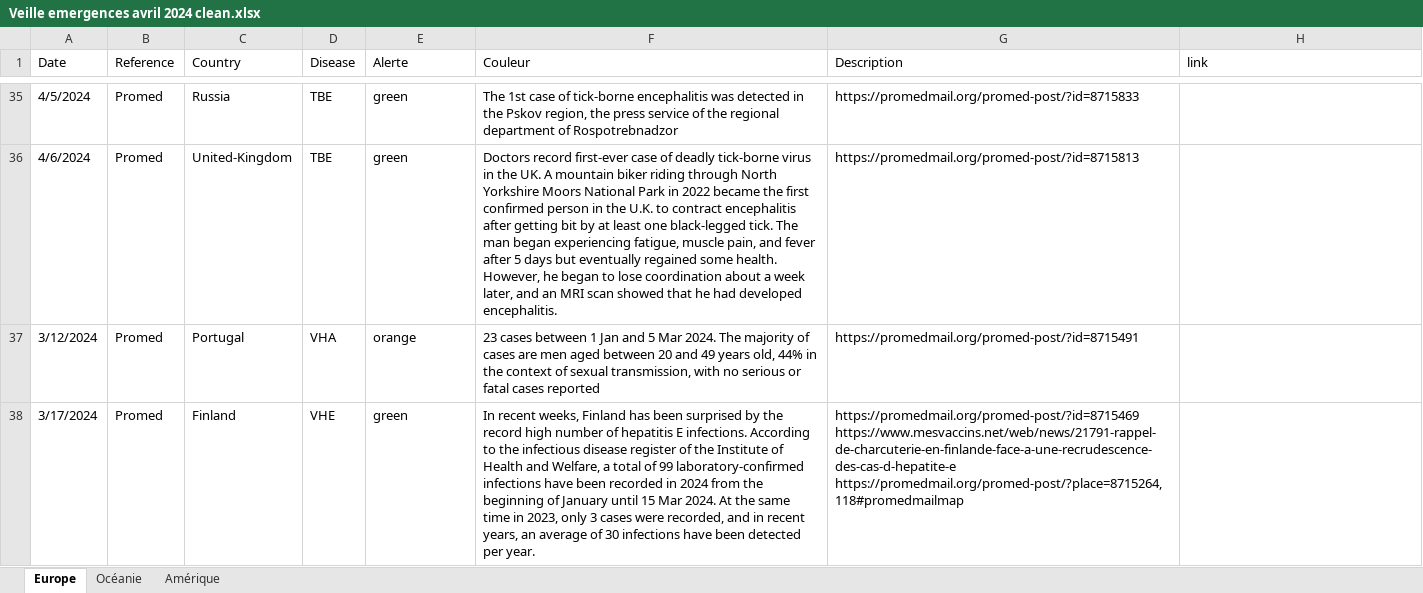
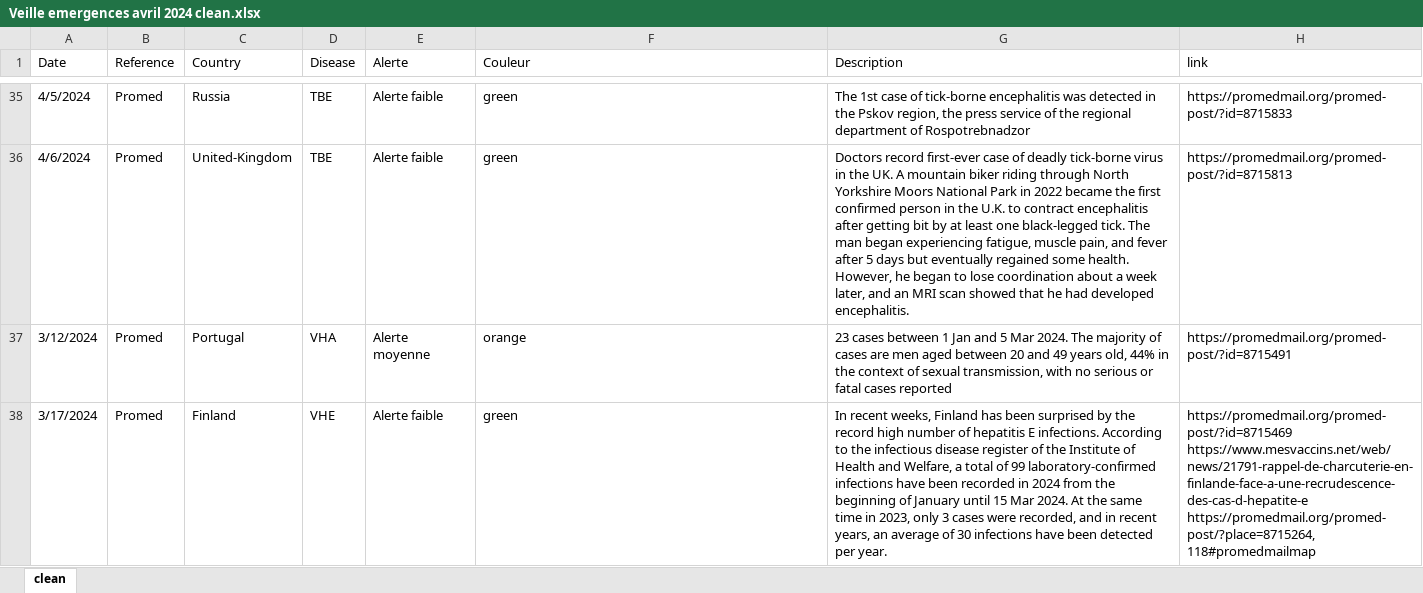
Before and after one commit to SpilfEmergences/veille, an Excel workbook: Veille emergences avril 2024 clean.xlsx, sheet clean, drawn as a sheet; only a part is shown, gaps mark what is left out; values as stored, in another font and other column widths than the file's, no cell formats; ↵ is a line break in a cell; the diff covers the shown part only; the diff names each change by its address in the sheet, - before the commit and + after, or states it on an @@ line.

```diff
--- a/Veille emergences avril 2024 clean.xlsx (sheet clean)
+++ b/Veille emergences avril 2024 clean.xlsx (sheet clean)
-sheet tab: Europe
+sheet tab: clean
-sheet tab: Océanie
-sheet tab: Amérique
-E35:E36 (Alerte): green
+E35:E36 (Alerte): Alerte faible
-F35 (Couleur): The 1st case of tick-borne encephalitis was detected in the Pskov region, the press service of the regional department of Rospotrebnadzor
+F35 (Couleur): green
-G35 (Description): https://promedmail.org/promed-post/?id=8715833
+G35 (Description): The 1st case of tick-borne encephalitis was detected in the Pskov region, the press service of the regional department of Rospotrebnadzor
-H35 (link): (empty)
+H35 (link): https://promedmail.org/promed-post/?id=8715833
-F36 (Couleur): Doctors record first-ever case of deadly tick-borne virus in the UK. A mountain biker riding through North Yorkshire Moors National Park in 2022 became the first confirmed person in the U.K. to contract encephalitis after getting bit by at least one black-legged tick. The man began experiencing fatigue, muscle pain, and fever after 5 days but eventually regained some health. However, he began to lose coordination about a week later, and an MRI scan showed that he had developed encephalitis.
+F36 (Couleur): green
-G36 (Description): https://promedmail.org/promed-post/?id=8715813
+G36 (Description): Doctors record first-ever case of deadly tick-borne virus in the UK. A mountain biker riding through North Yorkshire Moors National Park in 2022 became the first confirmed person in the U.K. to contract encephalitis after getting bit by at least one black-legged tick. The man began experiencing fatigue, muscle pain, and fever after 5 days but eventually regained some health. However, he began to lose coordination about a week later, and an MRI scan showed that he had developed encephalitis.
-H36 (link): (empty)
+H36 (link): https://promedmail.org/promed-post/?id=8715813
-E37 (Alerte): orange
+E37 (Alerte): Alerte moyenne
-F37 (Couleur): 23 cases between 1 Jan and 5 Mar 2024. The majority of cases are men aged between 20 and 49 years old, 44% in the context of sexual transmission, with no serious or fatal cases reported
+F37 (Couleur): orange
-G37 (Description): https://promedmail.org/promed-post/?id=8715491
+G37 (Description): 23 cases between 1 Jan and 5 Mar 2024. The majority of cases are men aged between 20 and 49 years old, 44% in the context of sexual transmission, with no serious or fatal cases reported
-H37 (link): (empty)
+H37 (link): https://promedmail.org/promed-post/?id=8715491
-E38 (Alerte): green
+E38 (Alerte): Alerte faible
-F38 (Couleur): In recent weeks, Finland has been surprised by the record high number of hepatitis E infections. According to the infectious disease register of the Institute of Health and Welfare, a total of 99 laboratory-confirmed infections have been recorded in 2024 from the beginning of January until 15 Mar 2024. At the same time in 2023, only 3 cases were recorded, and in recent years, an average of 30 infections have been detected per year.
+F38 (Couleur): green
-G38 (Description): https://promedmail.org/promed-post/?id=8715469 ↵ https://www.mesvaccins.net/web/news/21791-rappel-de-charcuterie-en-finlande-face-a-une-recrudescence-des-cas-d-hepatite-e ↵ https://promedmail.org/promed-post/?place=8715264,118#promedmailmap
+G38 (Description): In recent weeks, Finland has been surprised by the record high number of hepatitis E infections. According to the infectious disease register of the Institute of Health and Welfare, a total of 99 laboratory-confirmed infections have been recorded in 2024 from the beginning of January until 15 Mar 2024. At the same time in 2023, only 3 cases were recorded, and in recent years, an average of 30 infections have been detected per year.
-H38 (link): (empty)
+H38 (link): https://promedmail.org/promed-post/?id=8715469 ↵ https://www.mesvaccins.net/web/news/21791-rappel-de-charcuterie-en-finlande-face-a-une-recrudescence-des-cas-d-hepatite-e ↵ https://promedmail.org/promed-post/?place=8715264,118#promedmailmap
```
Also changed, not shown: 780 edited cells elsewhere in this sheet, cell formats.
